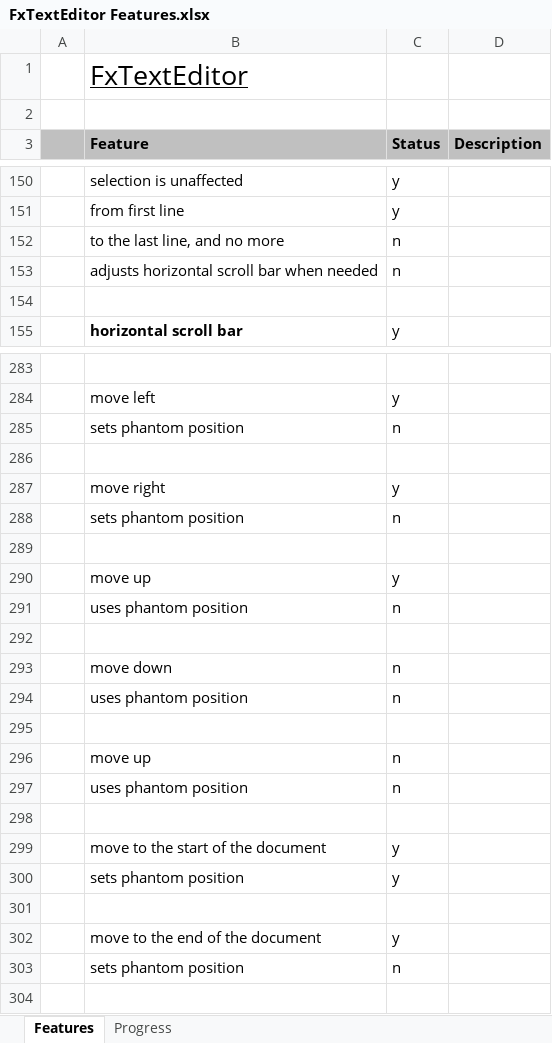
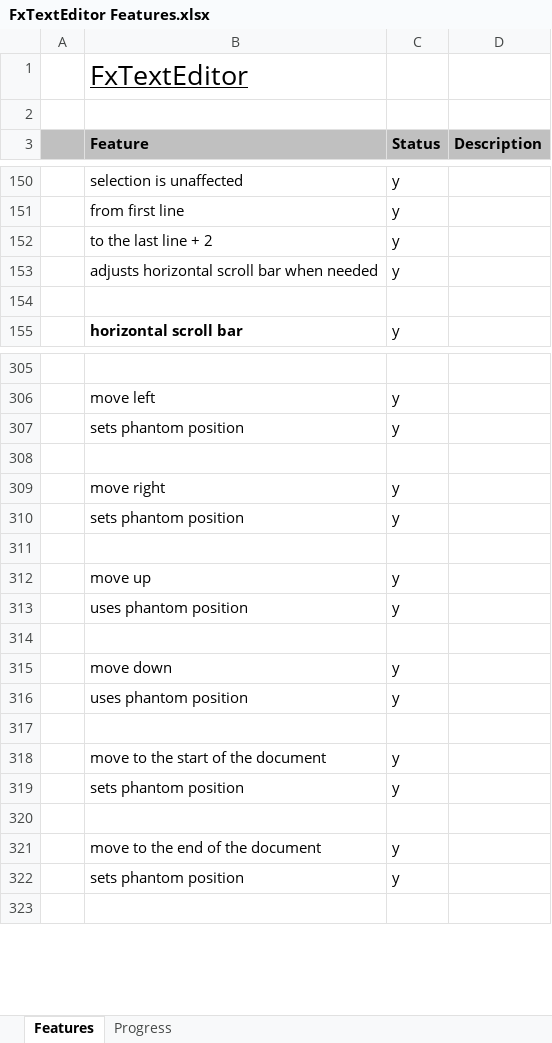
Before and after one commit to andy-goryachev/FxTextEditor, an Excel workbook: FxTextEditor Features.xlsx, sheet Features, drawn as a sheet; only a part is shown, gaps mark what is left out; values as stored, in another font and other column widths than the file's, no borders; conditional formats not drawn; removed rows and columns are numbered as before the commit, all else as after; the diff covers the shown part only; the diff names each change by its address in the sheet, - before the commit and + after, or states it on an @@ line.

Commit message:
move left right sets phantom column

```diff
--- a/FxTextEditor Features.xlsx (sheet Features)
+++ b/FxTextEditor Features.xlsx (sheet Features)
-row 152:  | to the last line, and no more | n
-row 153:  | adjusts horizontal scroll bar when needed | n
+row 152:  | to the last line + 2 | y
+row 153:  | adjusts horizontal scroll bar when needed | y
-row 285:  | sets phantom position | n
+row 307:  | sets phantom position | y
-row 288:  | sets phantom position | n
+row 310:  | sets phantom position | y
-C313 (Status): n
+C313 (Status): y
-C315 (Status): n
+C315 (Status): y
-row 294:  | uses phantom position | n
-row 316: (empty)
+row 316:  | uses phantom position | y
-row 296:  | move up | n
-row 297:  | uses phantom position | n
-row 303:  | sets phantom position | n
+row 322:  | sets phantom position | y
```
Also changed, not shown: 22 added rows and 8 edited cells elsewhere in this sheet, sheet Progress, formulas that keep their value, charts or pictures, 5 other files.
